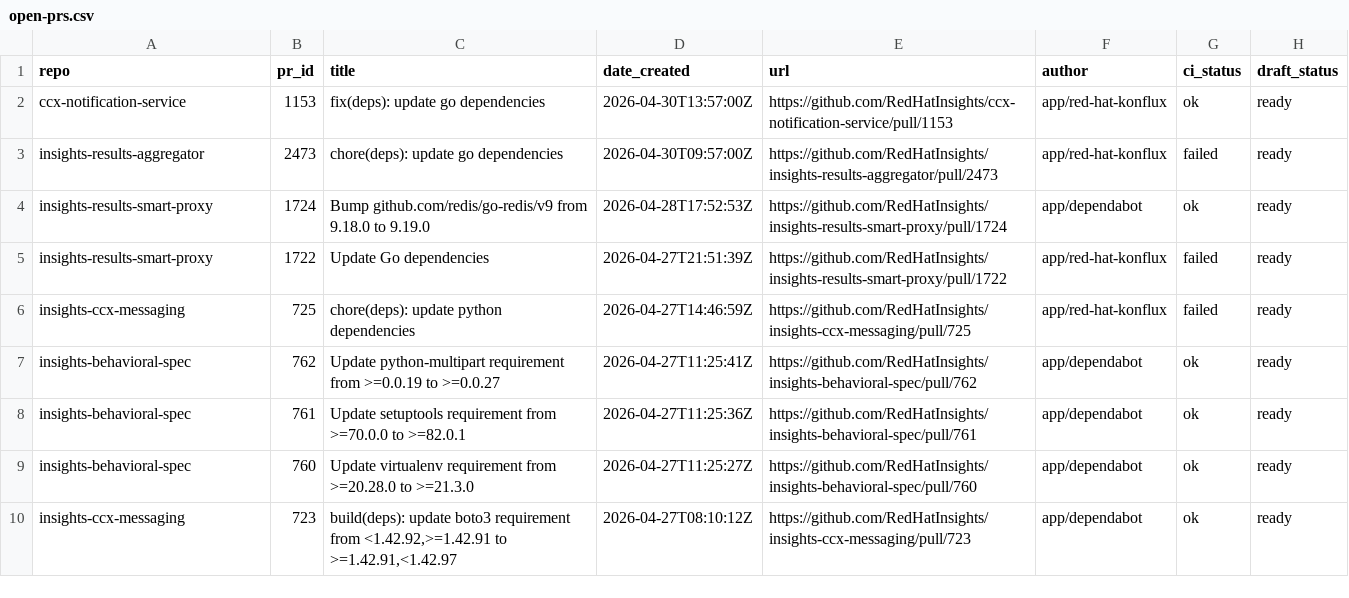
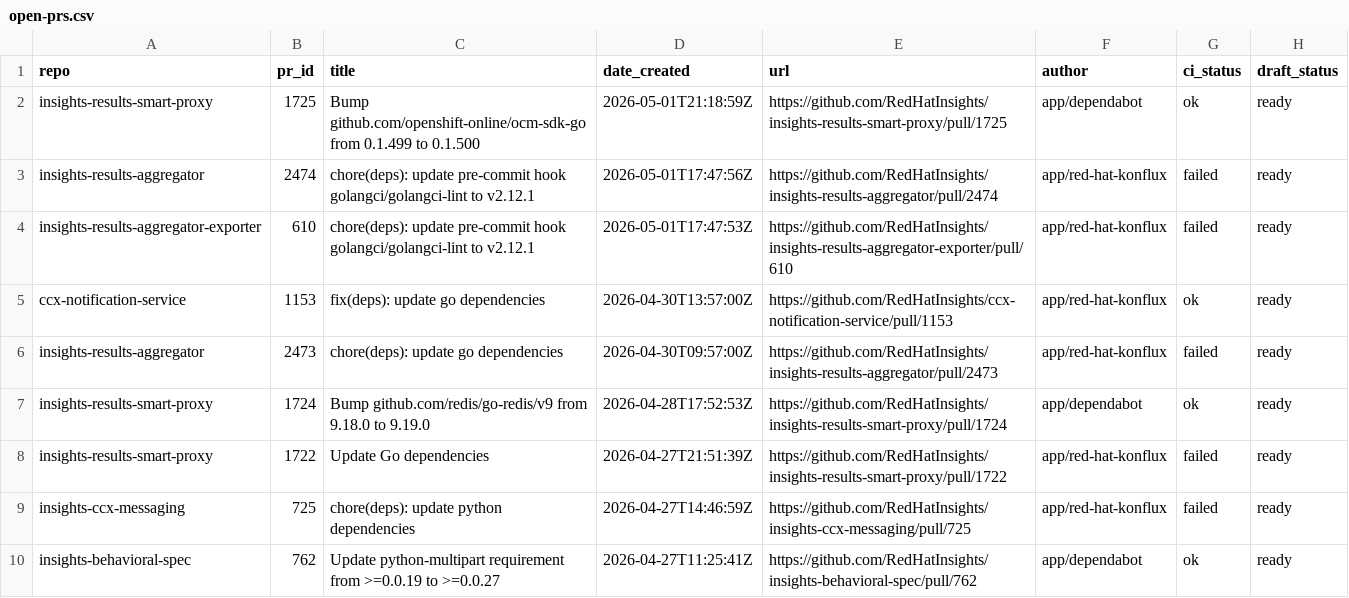
Before and after one commit to lenasolarova/processing-tools-github, a CSV file: open_mr_pr/github/open-prs.csv, drawn as a sheet; only a part is shown; the shorter side is filled out with more unchanged rows; the diff names each change by its address in the sheet, - before the commit and + after, or states it on an @@ line.

```diff
--- a/open_mr_pr/github/open-prs.csv
+++ b/open_mr_pr/github/open-prs.csv
+row 2: insights-results-smart-proxy | 1725 | Bump github.com/openshift-online/ocm-sdk-go from 0.1.499 to 0.1.500 | 2026-05-01T21:18:59Z | https://github.com/RedHatInsights/insights-results-smart-proxy/pull/1725 | app/dependabot | ok | ready
+row 3: insights-results-aggregator | 2474 | chore(deps): update pre-commit hook golangci/golangci-lint to v2.12.1 | 2026-05-01T17:47:56Z | https://github.com/RedHatInsights/insights-results-aggregator/pull/2474 | app/red-hat-konflux | failed | ready
+row 4: insights-results-aggregator-exporter | 610 | chore(deps): update pre-commit hook golangci/golangci-lint to v2.12.1 | 2026-05-01T17:47:53Z | https://github.com/RedHatInsights/insights-results-aggregator-exporter/pull/610 | app/red-hat-konflux | failed | ready
```
Also changed, not shown: 3 other files.
